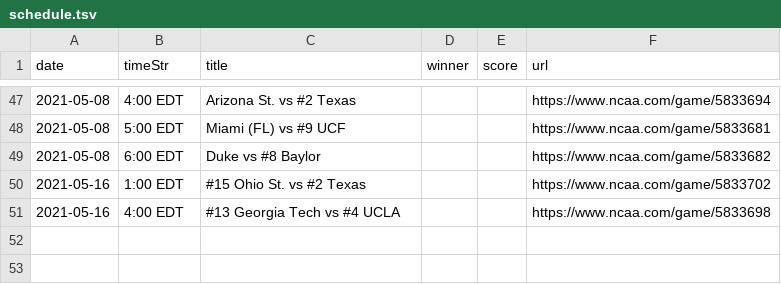
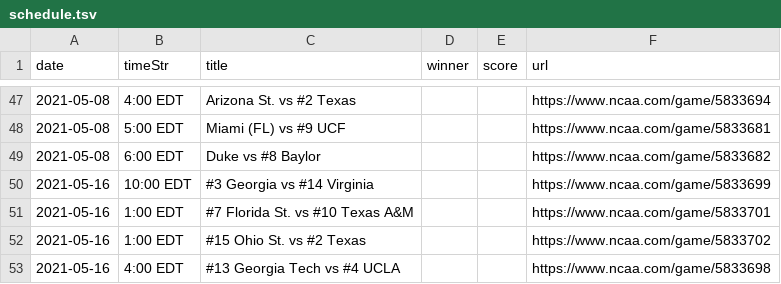
Before and after one commit to slam10s/may-madness, a TSV file: data/2020-21/ncaaw/schedule.tsv, drawn as a sheet; only a part is shown, gaps mark what is left out; the diff names each change by its address in the sheet, - before the commit and + after, or states it on an @@ line.

```diff
--- a/data/2020-21/ncaaw/schedule.tsv
+++ b/data/2020-21/ncaaw/schedule.tsv
+row 50: 2021-05-16 | 10:00 EDT | #3 Georgia vs #14 Virginia |  |  | https://www.ncaa.com/game/5833699
+row 51: 2021-05-16 | 1:00 EDT | #7 Florida St. vs #10 Texas A&M |  |  | https://www.ncaa.com/game/5833701
```
Also changed, not shown: data/2020-21/ncaam/predictions.tsv, data/2020-21/ncaam/schedule.tsv, 19 other files.
